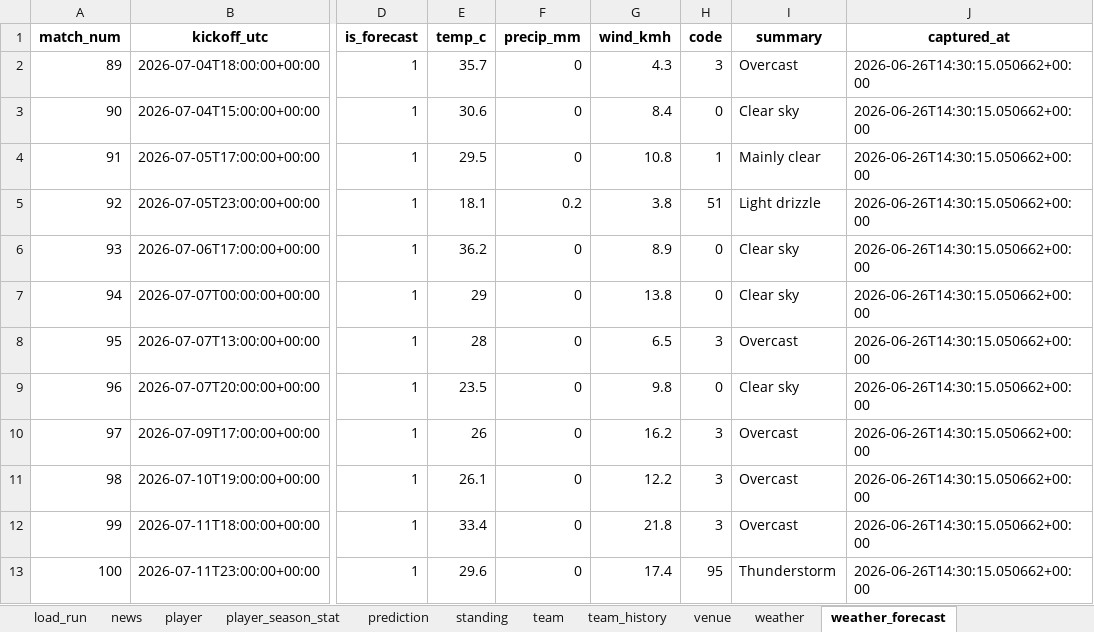
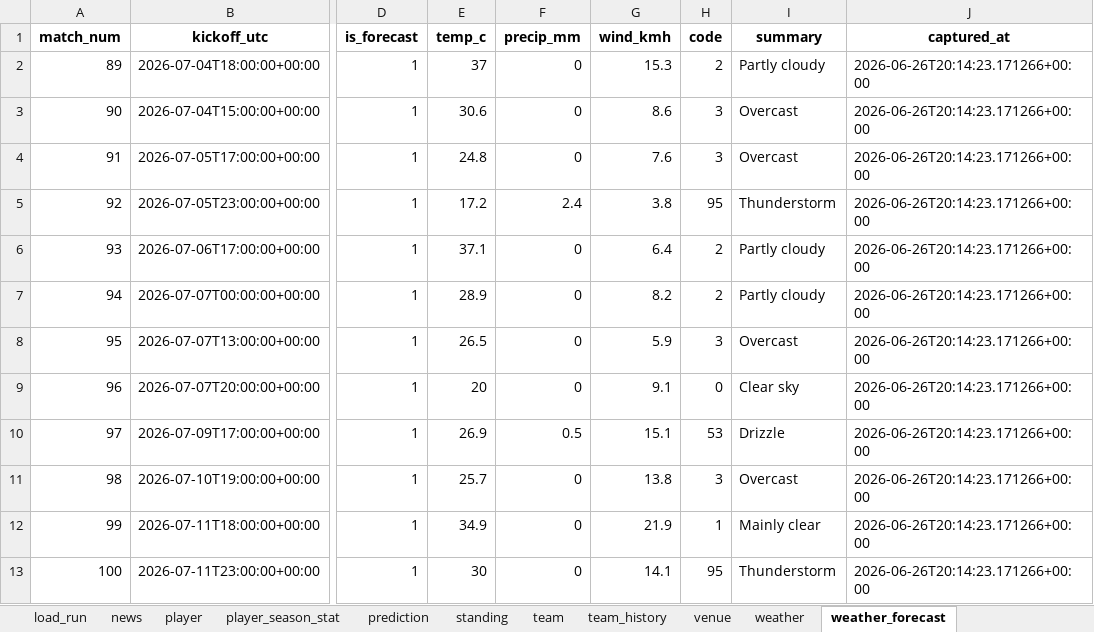
Before and after one commit to marc4data/world-cup-2026, an Excel workbook: reports/worldcup_tables.xlsx, sheet weather_forecast, drawn as a sheet; only a part is shown, gaps mark what is left out; values as stored, in another font and other column widths than the file's, no borders; the diff names each change by its address in the sheet, - before the commit and + after, or states it on an @@ line.

```diff
--- a/reports/worldcup_tables.xlsx (sheet weather_forecast)
+++ b/reports/worldcup_tables.xlsx (sheet weather_forecast)
-E2 (temp_c): 35.7
+E2 (temp_c): 37
-G2 (wind_kmh): 4.3
+G2 (wind_kmh): 15.3
-H2 (code): 3
+H2 (code): 2
-I2 (summary): Overcast
+I2 (summary): Partly cloudy
-J2:J13 (captured_at): 2026-06-26T14:30:15.050662+00:00
+J2:J13 (captured_at): 2026-06-26T20:14:23.171266+00:00
-G3 (wind_kmh): 8.4
+G3 (wind_kmh): 8.6
-H3 (code): 0
+H3 (code): 3
-I3 (summary): Clear sky
+I3 (summary): Overcast
-E4 (temp_c): 29.5
+E4 (temp_c): 24.8
-G4 (wind_kmh): 10.8
+G4 (wind_kmh): 7.6
-H4 (code): 1
+H4 (code): 3
-I4 (summary): Mainly clear
+I4 (summary): Overcast
-E5 (temp_c): 18.1
+E5 (temp_c): 17.2
-F5 (precip_mm): 0.2
+F5 (precip_mm): 2.4
-H5 (code): 51
+H5 (code): 95
-I5 (summary): Light drizzle
+I5 (summary): Thunderstorm
-E6 (temp_c): 36.2
+E6 (temp_c): 37.1
-G6 (wind_kmh): 8.9
+G6 (wind_kmh): 6.4
-H6:H7 (code): 0
+H6:H7 (code): 2
-I6:I7 (summary): Clear sky
+I6:I7 (summary): Partly cloudy
-E7 (temp_c): 29
+E7 (temp_c): 28.9
-G7 (wind_kmh): 13.8
+G7 (wind_kmh): 8.2
-E8 (temp_c): 28
+E8 (temp_c): 26.5
-G8 (wind_kmh): 6.5
+G8 (wind_kmh): 5.9
-E9 (temp_c): 23.5
+E9 (temp_c): 20
-G9 (wind_kmh): 9.8
+G9 (wind_kmh): 9.1
-E10 (temp_c): 26
+E10 (temp_c): 26.9
-F10 (precip_mm): 0
+F10 (precip_mm): 0.5
-G10 (wind_kmh): 16.2
+G10 (wind_kmh): 15.1
-H10 (code): 3
+H10 (code): 53
-I10 (summary): Overcast
+I10 (summary): Drizzle
-E11 (temp_c): 26.1
+E11 (temp_c): 25.7
-G11 (wind_kmh): 12.2
+G11 (wind_kmh): 13.8
-E12 (temp_c): 33.4
+E12 (temp_c): 34.9
-G12 (wind_kmh): 21.8
+G12 (wind_kmh): 21.9
-H12 (code): 3
+H12 (code): 1
-I12 (summary): Overcast
+I12 (summary): Mainly clear
-E13 (temp_c): 29.6
+E13 (temp_c): 30
-G13 (wind_kmh): 17.4
+G13 (wind_kmh): 14.1
```
Also changed, not shown: sheet group_qualification, sheet weather, sheet load_run, sheet fixture, 6 other files.
